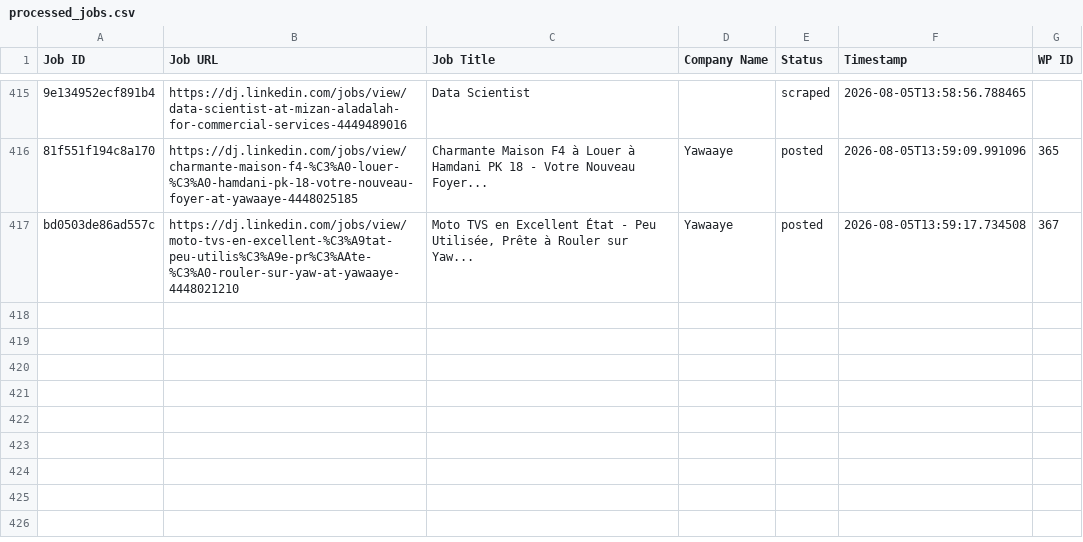
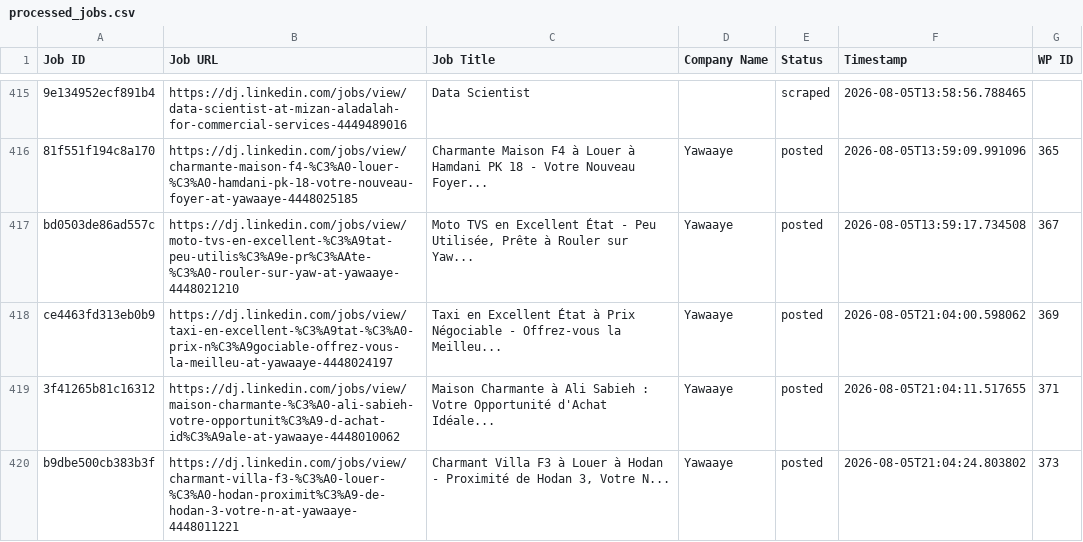
Before and after one commit to innovationinc2000/dj, a CSV file: processed_jobs.csv, drawn as a sheet; only a part is shown, gaps mark what is left out; the diff names each change by its address in the sheet, - before the commit and + after, or states it on an @@ line.

```diff
--- a/processed_jobs.csv
+++ b/processed_jobs.csv
+row 418: ce4463fd313eb0b9 | https://dj.linkedin.com/jobs/view/taxi-en-excellent-%C3%A9tat-%C3%A0-prix-n%C3%A9gociable-offrez-vous-la-meilleu-at-yawaaye-4448024197 | Taxi en Excellent État à Prix Négociable - Offrez-vous la Meilleu... | Yawaaye | posted | 2026-08-05T21:04:00.598062 | 369
+row 419: 3f41265b81c16312 | https://dj.linkedin.com/jobs/view/maison-charmante-%C3%A0-ali-sabieh-votre-opportunit%C3%A9-d-achat-id%C3%A9ale-at-yawaaye-4448010062 | Maison Charmante à Ali Sabieh : Votre Opportunité d'Achat Idéale... | Yawaaye | posted | 2026-08-05T21:04:11.517655 | 371
+row 420: b9dbe500cb383b3f | https://dj.linkedin.com/jobs/view/charmant-villa-f3-%C3%A0-louer-%C3%A0-hodan-proximit%C3%A9-de-hodan-3-votre-n-at-yawaaye-4448011221 | Charmant Villa F3 à Louer à Hodan - Proximité de Hodan 3, Votre N... | Yawaaye | posted | 2026-08-05T21:04:24.803802 | 373
```
